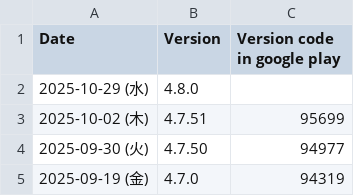
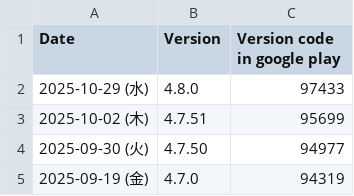
Before and after one commit to ChocoLZS/linkura-live-data, a CSV file: others/linkura-googleplay-apk.csv, drawn as a sheet; only a part is shown.

Commit message:
fix: res version regex

```diff
--- a/others/linkura-googleplay-apk.csv
+++ b/others/linkura-googleplay-apk.csv
@@ -1,3 +1,3 @@
 Date,Version,Version code in google play
-2025-10-29 (水),4.8.0,
+2025-10-29 (水),4.8.0,97433
 2025-10-02 (木),4.7.51,95699
```
Also changed, not shown: 1 other file.
